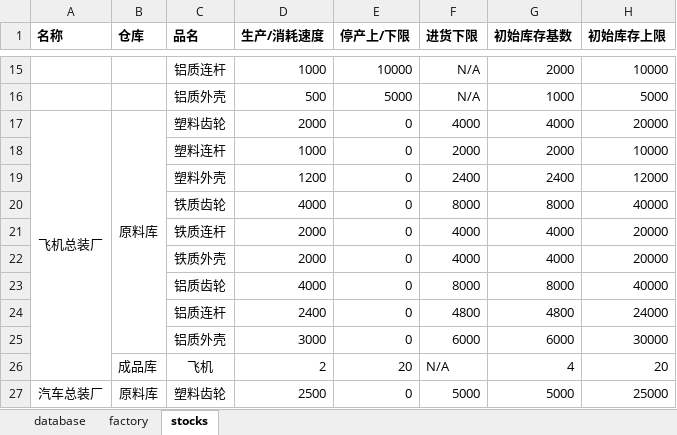
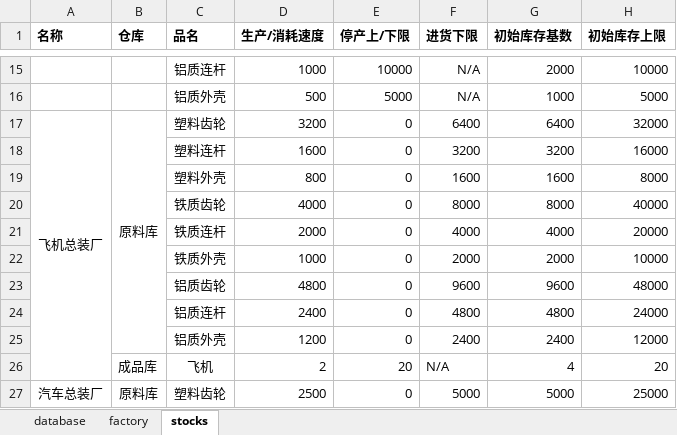
Before and after one commit to yind07/sim_engine, an Excel workbook: config.xlsx, sheet stocks, drawn as a sheet; only a part is shown, gaps mark what is left out; values as stored, in another font and other column widths than the file's, no borders; removed rows and columns are numbered as before the commit, all else as after; the diff names each change by its address in the sheet, - before the commit and + after, or states it on an @@ line.

Commit message:
add init stocks by fname+wtype only

```diff
--- a/config.xlsx (sheet stocks)
+++ b/config.xlsx (sheet stocks)
-D17 (生产/消耗速度): 2000
+D17 (生产/消耗速度): 3200
-F17 (进货下限): 4000
+F17 (进货下限): 6400
-G17 (初始库存基数): 4000
+G17 (初始库存基数): 6400
-H17 (初始库存上限): 20000
+H17 (初始库存上限): 32000
-row 18:  |  | 塑料连杆 | 1000 | 0 | 2000 | 2000 | 10000
-row 19:  |  | 塑料外壳 | 1200 | 0 | 2400 | 2400 | 12000
+row 18:  |  | 塑料连杆 | 1600 | 0 | 3200 | 3200 | 16000
+row 19:  |  | 塑料外壳 | 800 | 0 | 1600 | 1600 | 8000
-row 22:  |  | 铁质外壳 | 2000 | 0 | 4000 | 4000 | 20000
-row 23:  |  | 铝质齿轮 | 4000 | 0 | 8000 | 8000 | 40000
+row 22:  |  | 铁质外壳 | 1000 | 0 | 2000 | 2000 | 10000
+row 23:  |  | 铝质齿轮 | 4800 | 0 | 9600 | 9600 | 48000
-row 25:  |  | 铝质外壳 | 3000 | 0 | 6000 | 6000 | 30000
+row 25:  |  | 铝质外壳 | 1200 | 0 | 2400 | 2400 | 12000
```
Also changed, not shown: sheet factory, 7 other files.
